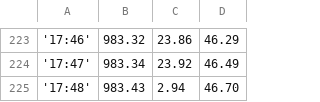
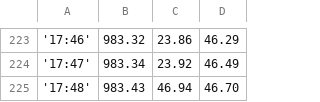
Before and after one commit to k15015kk/AIT_TMSweb, a CSV file: csv/20160823.csv, drawn as a sheet; only a part is shown, gaps mark what is left out.

Commit message:
aaaa

```diff
--- a/csv/20160823.csv
+++ b/csv/20160823.csv
@@ -224,2 +224,2 @@
 '17:47', 983.34,23.92,46.49
-'17:48', 983.43,2.94,46.70
+'17:48', 983.43,46.94,46.70
```
